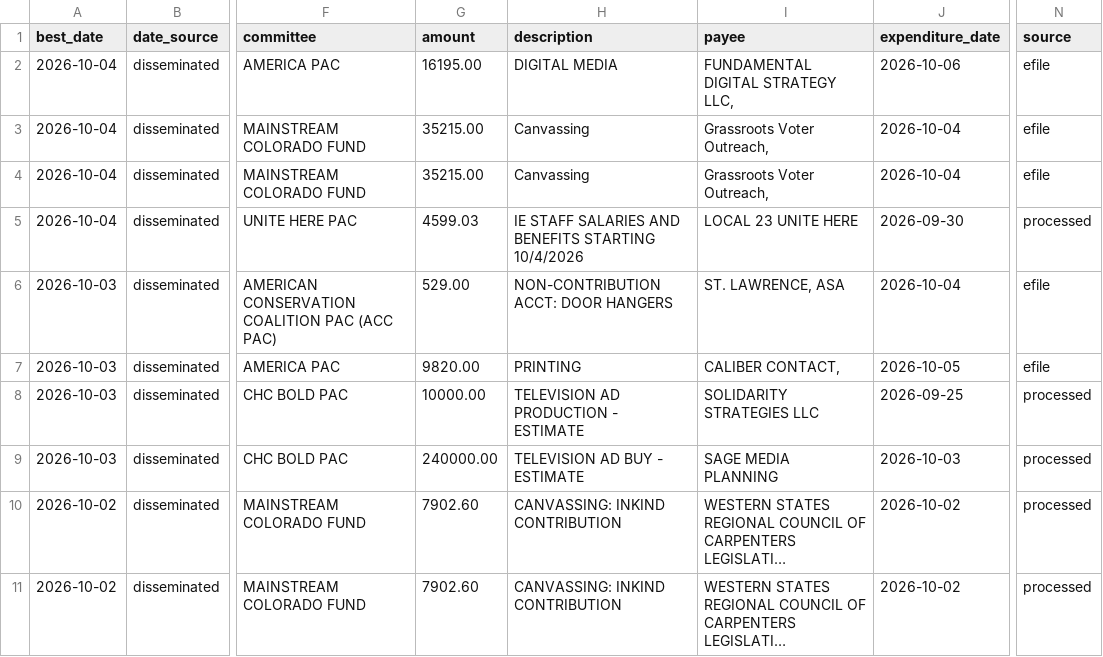
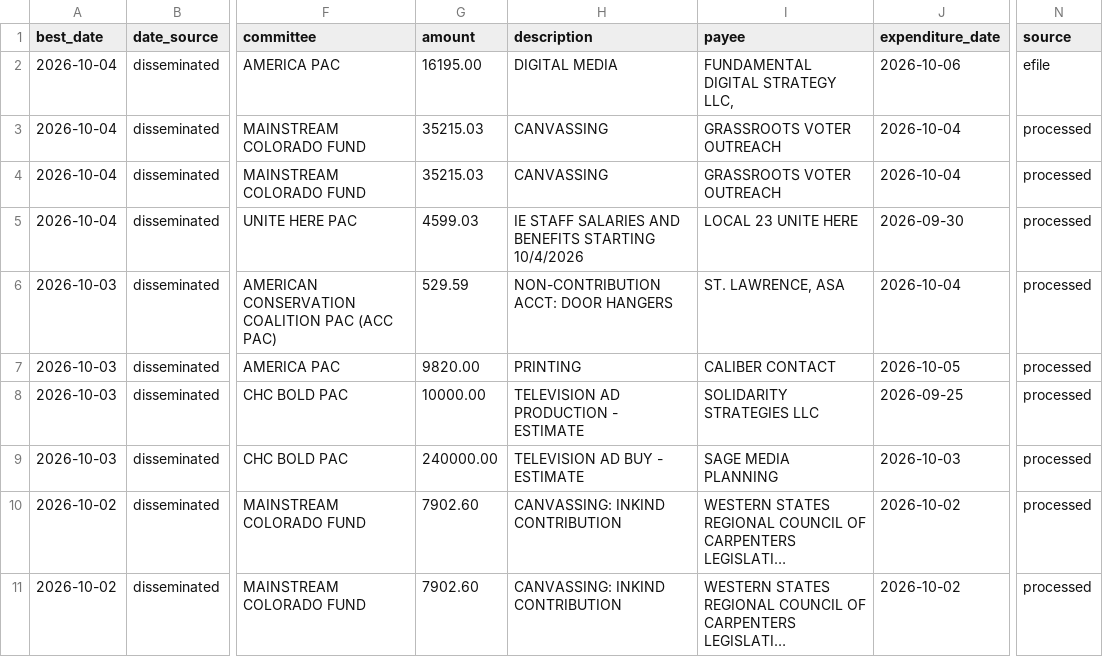
Before and after one commit to elliotgross-aidems/co8-ie-tracker, a CSV file: data/ie_spending.csv, drawn as a sheet; only a part is shown, gaps mark what is left out; long unchanged cells end in …; the diff names each change by its address in the sheet, - before the commit and + after, or states it on an @@ line.

```diff
--- a/data/ie_spending.csv
+++ b/data/ie_spending.csv
-G3:G4 (amount): 35215.00
+G3:G4 (amount): 35215.03
-H3:H4 (description): Canvassing
+H3:H4 (description): CANVASSING
-I3:I4 (payee): Grassroots Voter Outreach,
+I3:I4 (payee): GRASSROOTS VOTER OUTREACH
-N3:N4 (source): efile
+N3:N4 (source): processed
-G6 (amount): 529.00
+G6 (amount): 529.59
-N6:N7 (source): efile
+N6:N7 (source): processed
-I7 (payee): CALIBER CONTACT,
+I7 (payee): CALIBER CONTACT
```
Also changed, not shown: 1 other file.
